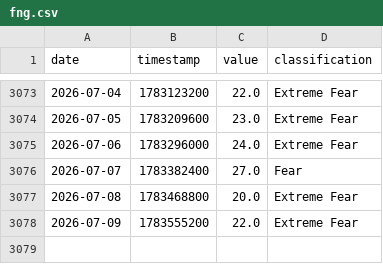
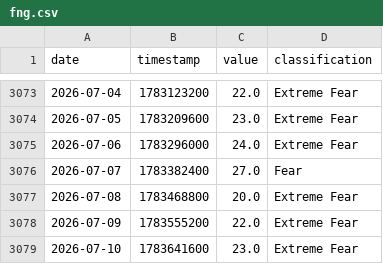
Before and after one commit to edwardchin811227/cryptofear-and-greed-index, a CSV file: data/fng.csv, drawn as a sheet; only a part is shown, gaps mark what is left out.

Commit message:
data: update fng 2026-07-10 00:10:19

```diff
--- a/data/fng.csv
+++ b/data/fng.csv
@@ -3078 +3078,2 @@ date,timestamp,value,classification
 2026-07-09,1783555200,22.0,Extreme Fear
+2026-07-10,1783641600,23.0,Extreme Fear
```
Also changed, not shown: 1 other file.
